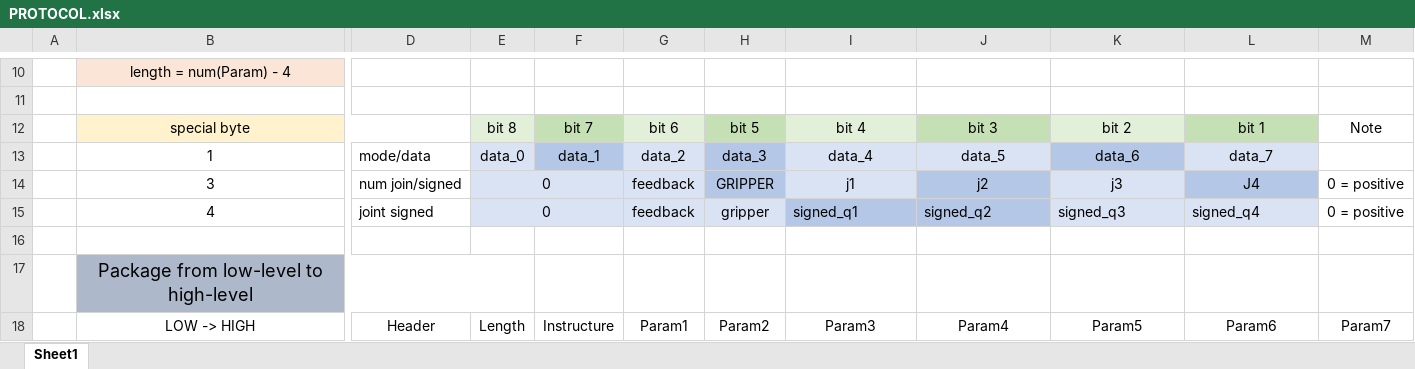
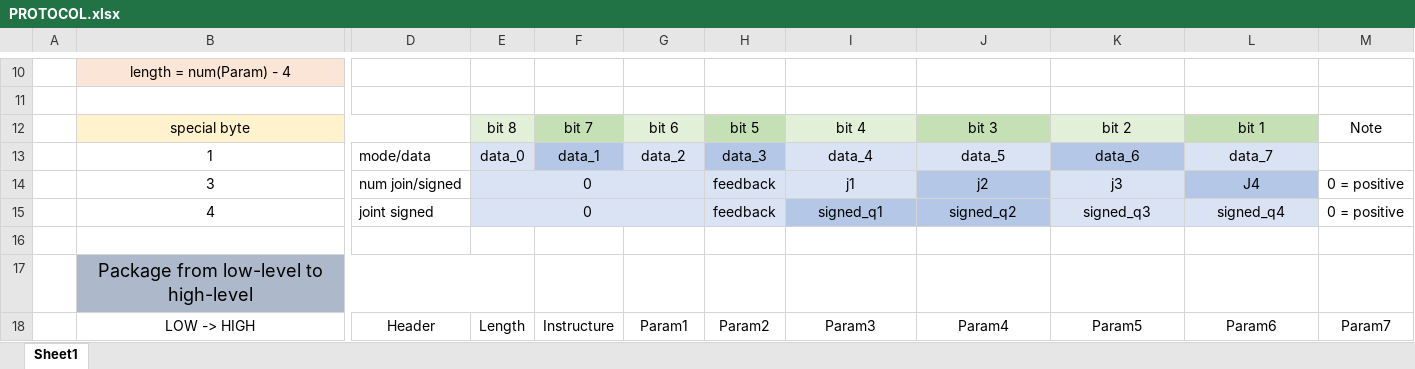
Before and after one commit to maytusudomlerd/Module8-9-G7, an Excel workbook: PROTOCOL.xlsx, sheet Sheet1, drawn as a sheet; only a part is shown, gaps mark what is left out; values as stored, in another font and other column widths than the file's, no borders; the diff names each change by its address in the sheet, - before the commit and + after, or states it on an @@ line.

Commit message:
commit
edit tx data in state
update protocol.exc

```diff
--- a/PROTOCOL.xlsx (sheet Sheet1)
+++ b/PROTOCOL.xlsx (sheet Sheet1)
-E14:F14 merged
+E14:G14 merged
-G14:G15: feedback
+G14:G15: (empty)
-H14: GRIPPER
+H14: feedback
-H14 fill: #B4C7E7
+H14 fill: #DAE3F3
-E15:F15 merged
+E15:G15 merged
-H15: gripper
+H15: feedback
-I15:L15 alignment: left
+I15:L15 alignment: center
```
Also changed, not shown: 1 other file.
